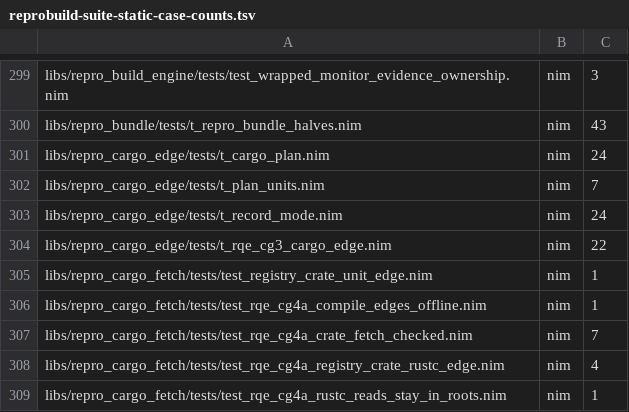
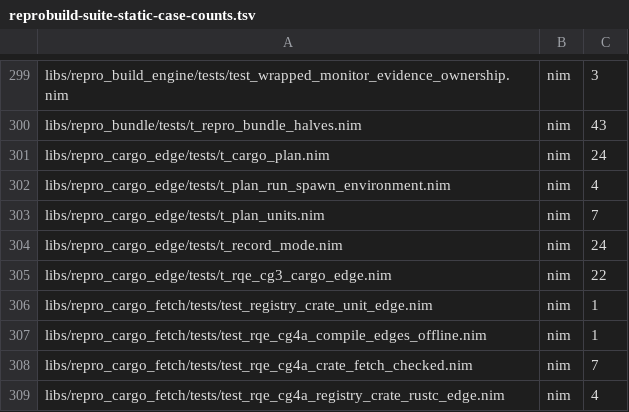
Before and after one commit to metacraft-labs/reprobuild, a TSV file: scripts/reprobuild-suite-static-case-counts.tsv, drawn as a sheet; only a part is shown, gaps mark what is left out; the shorter side is filled out with more unchanged rows; the diff names each change by its address in the sheet, - before the commit and + after, or states it on an @@ line.

Commit message:
fix(cargo-edge): read the process environment portably on macOS
The cargo plan edge declared C's `environ` from <unistd.h>. glibc's
header declares it, macOS's does not, so every macOS build of the engine
and of repro-rustc-wrapper stopped with "use of undeclared identifier
'environ'".

On macOS the edge now reads the environment through `_NSGetEnviron()`
from <crt_externs.h>, Apple's documented accessor and the route Nim's
own std/envvars takes. Other POSIX platforms keep the <unistd.h>
declaration unchanged; Windows does not compile this code.

A unit test spawns a real /bin/sh through the edge's spawn helper and
checks that a variable set after start-up reaches the child and that a
removed one does not. A source lint, check_environ_import.py, refuses an
`environ` import from <unistd.h> outside a branch that names macOS, so
the Linux lint catches this class without a macOS host.

```diff
--- a/scripts/reprobuild-suite-static-case-counts.tsv
+++ b/scripts/reprobuild-suite-static-case-counts.tsv
+row 302: libs/repro_cargo_edge/tests/t_plan_run_spawn_environment.nim | nim | 4
```
Also changed, not shown: 6 other files.
